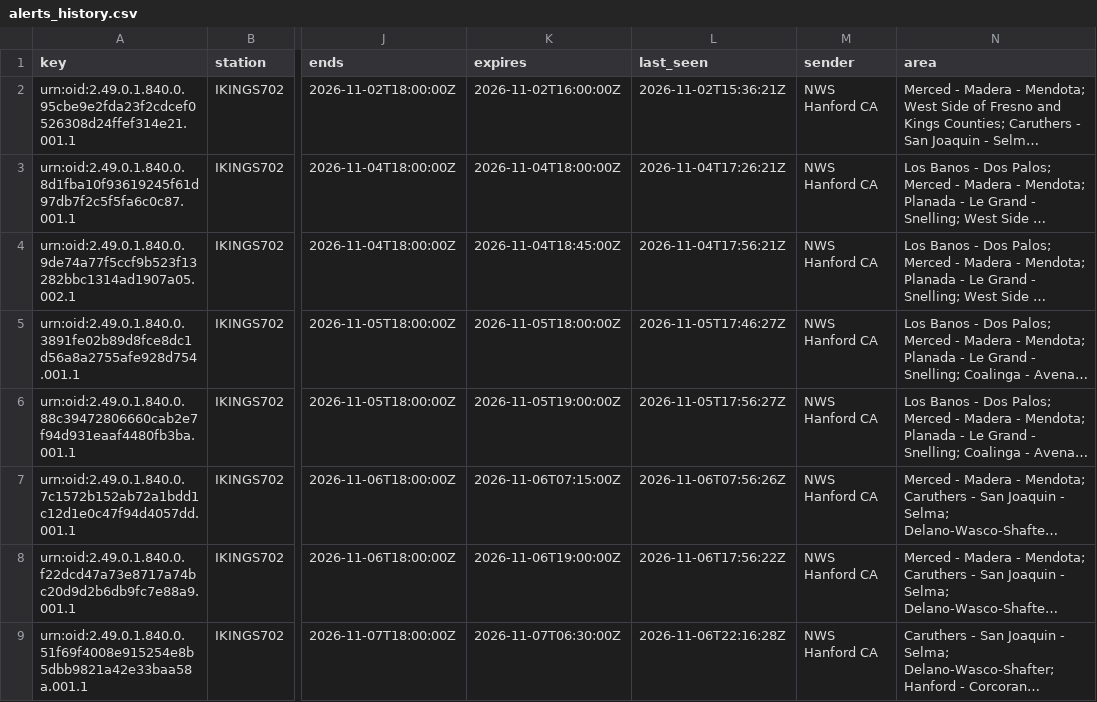
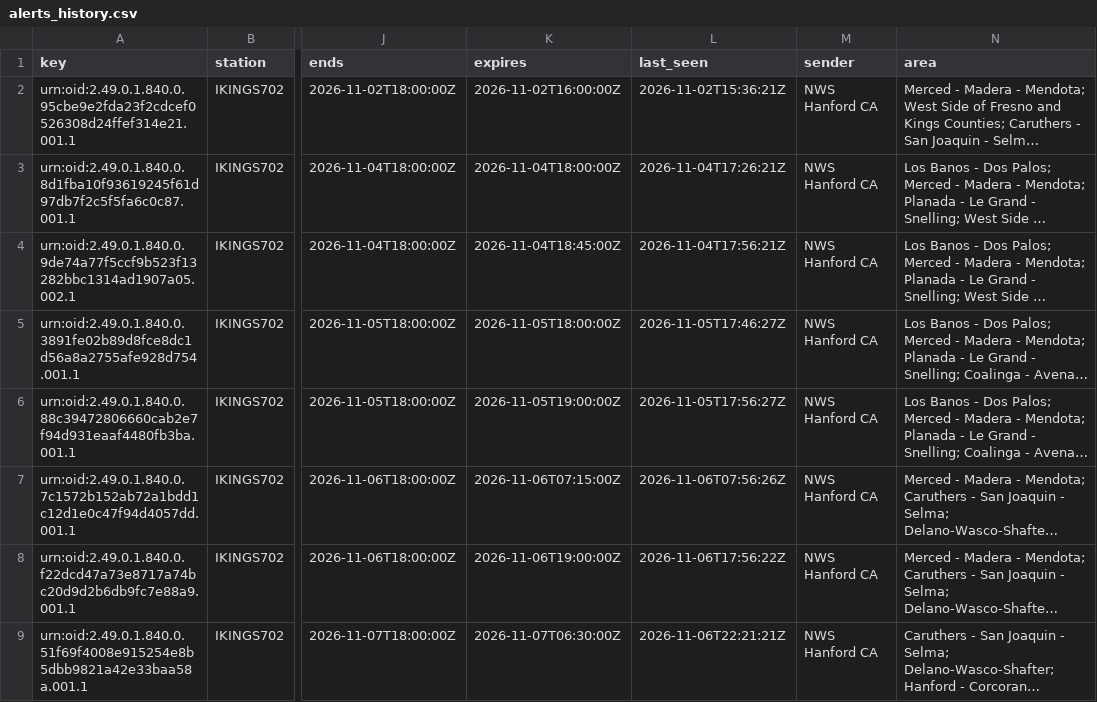
Before and after one commit to derrikidennis/scattered-showers, a CSV file: assets/alerts/alerts_history.csv, drawn as a sheet; only a part is shown, gaps mark what is left out; long unchanged cells end in …; the diff names each change by its address in the sheet, - before the commit and + after, or states it on an @@ line.

```diff
--- a/assets/alerts/alerts_history.csv
+++ b/assets/alerts/alerts_history.csv
-L9 (last_seen): 2026-11-06T22:16:28Z
+L9 (last_seen): 2026-11-06T22:21:21Z
```
Also changed, not shown: 4 other files.
